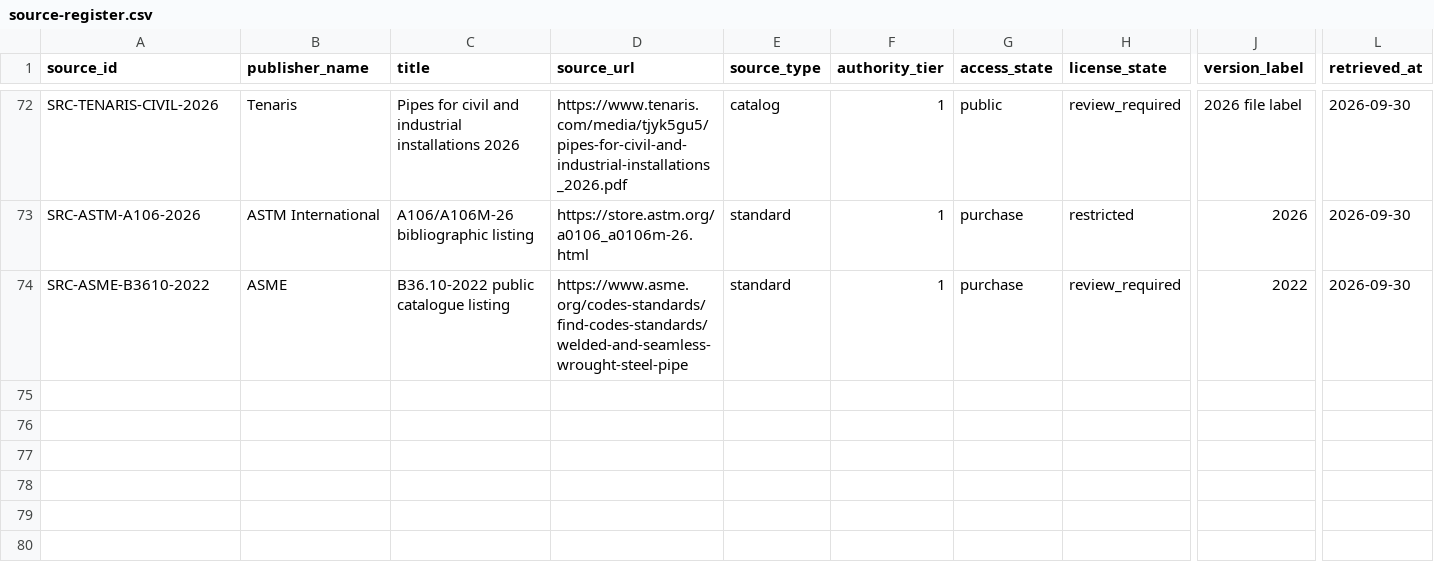
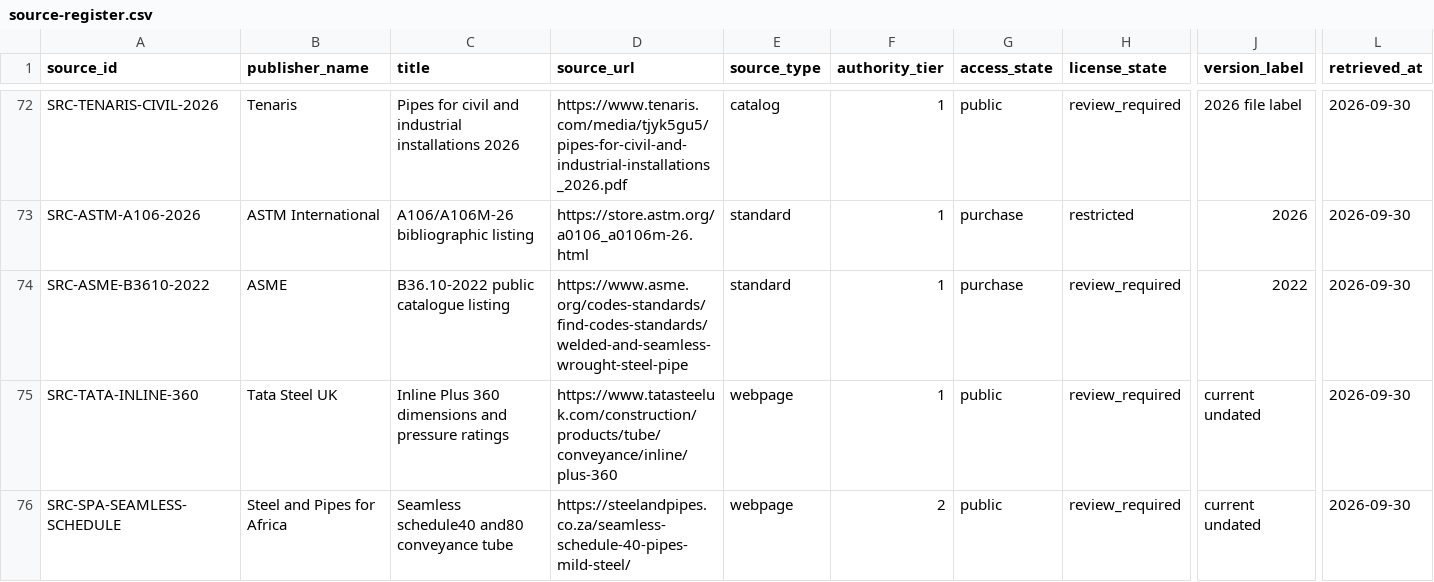
Before and after one commit to drester08/universalpartnumber, a CSV file: registry/data/source-register.csv, drawn as a sheet; only a part is shown, gaps mark what is left out; rows hold the shown columns only; the diff names each change by its address in the sheet, - before the commit and + after, or states it on an @@ line.

Commit message:
Record independent pipe nominal-size corroboration

```diff
--- a/registry/data/source-register.csv
+++ b/registry/data/source-register.csv
+row 75: SRC-TATA-INLINE-360 | Tata Steel UK | Inline Plus 360 dimensions and pressure ratings | https://www.tatasteeluk.com/construction/products/tube/conveyance/inline/plus-360 | webpage | 1 | public | review_required | current undated | 2026-09-30
+row 76: SRC-SPA-SEAMLESS-SCHEDULE | Steel and Pipes for Africa | Seamless schedule40 and80 conveyance tube | https://steelandpipes.co.za/seamless-schedule-40-pipes-mild-steel/ | webpage | 2 | public | review_required | current undated | 2026-09-30
```
Also changed, not shown: registry/data/source-artifacts.csv, registry/reports/review-queue.csv, 10 other files.
